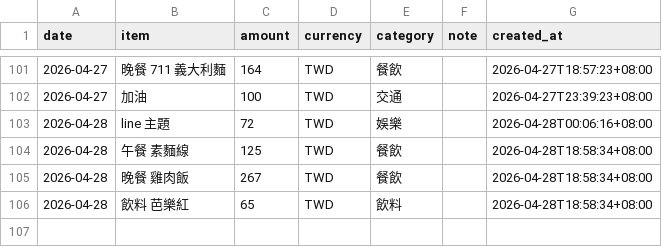
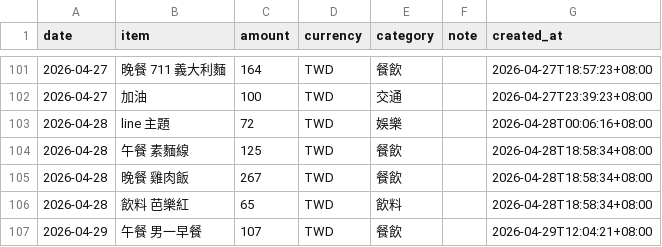
Before and after one commit to yuming920619-svg/Myhermesagi, a CSV file: bookkeeping/ledger.csv, drawn as a sheet; only a part is shown, gaps mark what is left out.

```diff
--- a/bookkeeping/ledger.csv
+++ b/bookkeeping/ledger.csv
@@ -106 +106,2 @@ date,item,amount,currency,category,note,created_at
 2026-04-28,飲料 芭樂紅,65,TWD,飲料,,2026-04-28T18:58:34+08:00
+2026-04-29,午餐 男一早餐,107,TWD,餐飲,,2026-04-29T12:04:21+08:00
```
Also changed, not shown: 1 other file.
